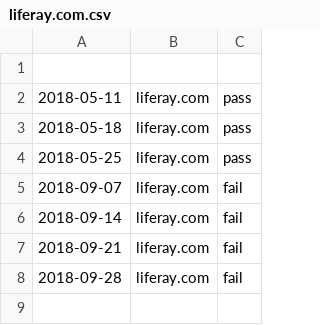
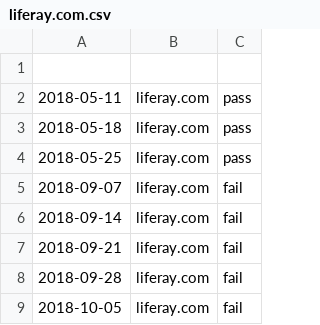
Before and after one commit to mzember/portscans-diff, a CSV file: purple/auditscan/reports/spf_scores/liferay.com.csv, drawn as a sheet; the diff names each change by its address in the sheet, - before the commit and + after, or states it on an @@ line.

Commit message:
LRINFOSEC-192 Generated SPF Score Report

```diff
--- a/purple/auditscan/reports/spf_scores/liferay.com.csv
+++ b/purple/auditscan/reports/spf_scores/liferay.com.csv
+row 9: 2018-10-05 | liferay.com | fail
```
